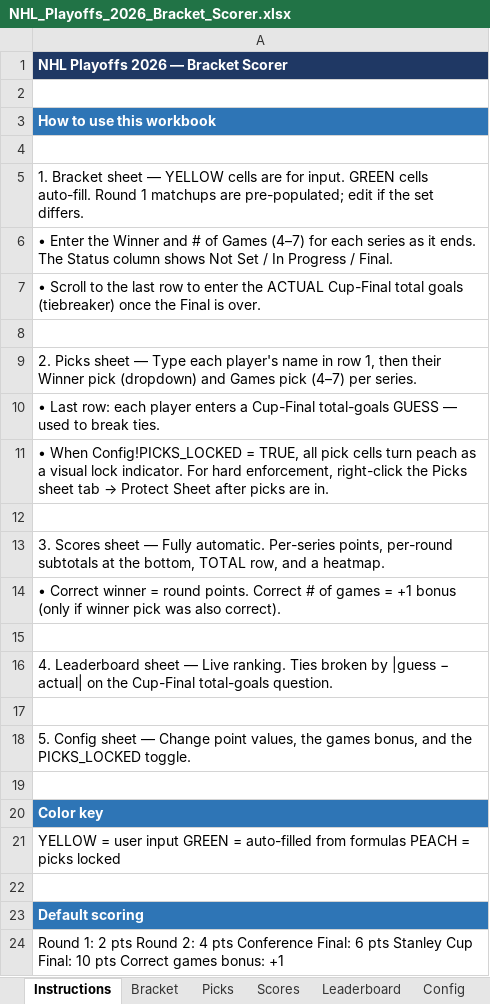
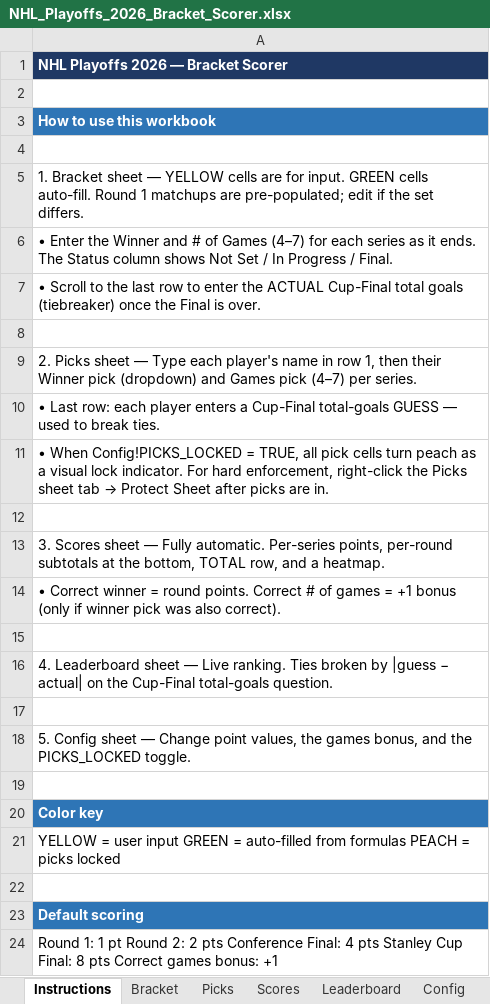
Before and after one commit to hondoentertainment/HockeyPlayoffs26, an Excel workbook: NHL_Playoffs_2026_Bracket_Scorer.xlsx, sheet Instructions, drawn as a sheet; values as stored, in another font and other column widths than the file's, no borders; the diff names each change by its address in the sheet, - before the commit and + after, or states it on an @@ line.

```diff
--- a/NHL_Playoffs_2026_Bracket_Scorer.xlsx (sheet Instructions)
+++ b/NHL_Playoffs_2026_Bracket_Scorer.xlsx (sheet Instructions)
-A24: Round 1: 2 pts Round 2: 4 pts Conference Final: 6 pts Stanley Cup Final: 10 pts Correct…
+A24: Round 1: 1 pt Round 2: 2 pts Conference Final: 4 pts Stanley Cup Final: 8 pts Correct…
```
Also changed, not shown: sheet Config, 6 other files.
